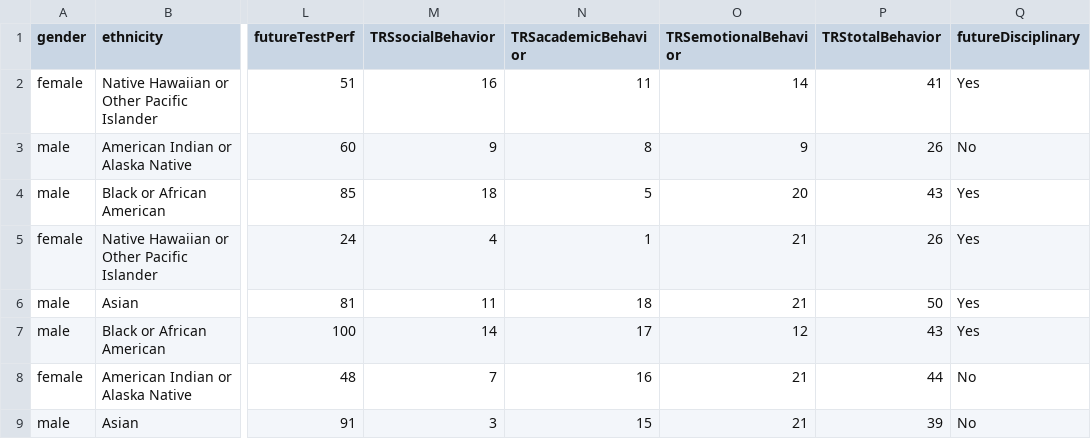
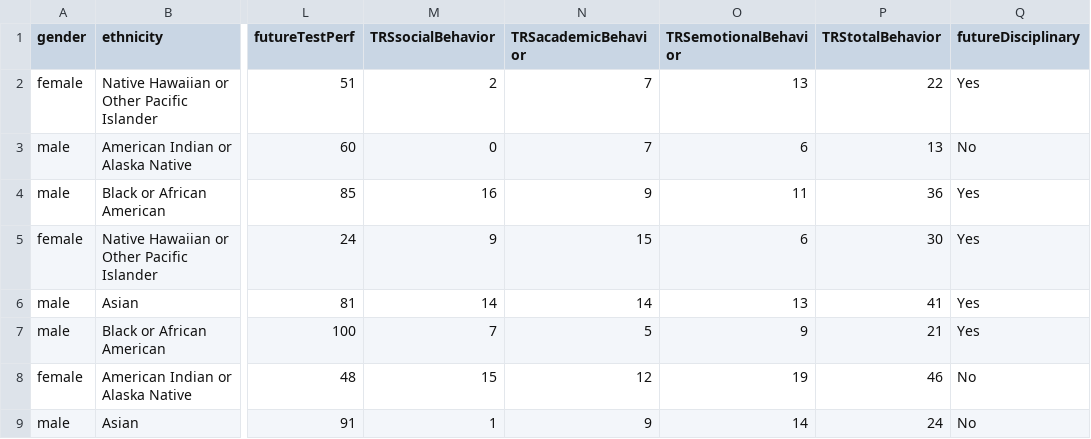
Before and after one commit to Echinoidea/ProjectMIDAS, a CSV file: data/dummy_midas_data2.csv, drawn as a sheet; only a part is shown, gaps mark what is left out; the diff covers the shown part only; the diff names each change by its address in the sheet, - before the commit and + after, or states it on an @@ line.

Commit message:
varied TRS numbers so they arent a direct copy of mySAEBRS

```diff
--- a/data/dummy_midas_data2.csv
+++ b/data/dummy_midas_data2.csv
-M2 (TRSsocialBehavior): 16
+M2 (TRSsocialBehavior): 2
-N2 (TRSacademicBehavior): 11
+N2 (TRSacademicBehavior): 7
-O2 (TRSemotionalBehavior): 14
+O2 (TRSemotionalBehavior): 13
-P2 (TRStotalBehavior): 41
+P2 (TRStotalBehavior): 22
-M3 (TRSsocialBehavior): 9
+M3 (TRSsocialBehavior): 0
-N3 (TRSacademicBehavior): 8
+N3 (TRSacademicBehavior): 7
-O3 (TRSemotionalBehavior): 9
+O3 (TRSemotionalBehavior): 6
-P3 (TRStotalBehavior): 26
+P3 (TRStotalBehavior): 13
-M4 (TRSsocialBehavior): 18
+M4 (TRSsocialBehavior): 16
-N4 (TRSacademicBehavior): 5
+N4 (TRSacademicBehavior): 9
-O4 (TRSemotionalBehavior): 20
+O4 (TRSemotionalBehavior): 11
-P4 (TRStotalBehavior): 43
+P4 (TRStotalBehavior): 36
-M5 (TRSsocialBehavior): 4
+M5 (TRSsocialBehavior): 9
-N5 (TRSacademicBehavior): 1
+N5 (TRSacademicBehavior): 15
-O5 (TRSemotionalBehavior): 21
+O5 (TRSemotionalBehavior): 6
-P5 (TRStotalBehavior): 26
+P5 (TRStotalBehavior): 30
-M6 (TRSsocialBehavior): 11
+M6 (TRSsocialBehavior): 14
-N6 (TRSacademicBehavior): 18
+N6 (TRSacademicBehavior): 14
-O6 (TRSemotionalBehavior): 21
+O6 (TRSemotionalBehavior): 13
-P6 (TRStotalBehavior): 50
+P6 (TRStotalBehavior): 41
-M7 (TRSsocialBehavior): 14
+M7 (TRSsocialBehavior): 7
-N7 (TRSacademicBehavior): 17
+N7 (TRSacademicBehavior): 5
-O7 (TRSemotionalBehavior): 12
+O7 (TRSemotionalBehavior): 9
-P7 (TRStotalBehavior): 43
+P7 (TRStotalBehavior): 21
-M8 (TRSsocialBehavior): 7
+M8 (TRSsocialBehavior): 15
-N8 (TRSacademicBehavior): 16
+N8 (TRSacademicBehavior): 12
-O8 (TRSemotionalBehavior): 21
+O8 (TRSemotionalBehavior): 19
-P8 (TRStotalBehavior): 44
+P8 (TRStotalBehavior): 46
-M9 (TRSsocialBehavior): 3
+M9 (TRSsocialBehavior): 1
-N9 (TRSacademicBehavior): 15
+N9 (TRSacademicBehavior): 9
-O9 (TRSemotionalBehavior): 21
+O9 (TRSemotionalBehavior): 14
-P9 (TRStotalBehavior): 39
+P9 (TRStotalBehavior): 24
```
Also changed, not shown: 161 edited cells elsewhere in this file.
